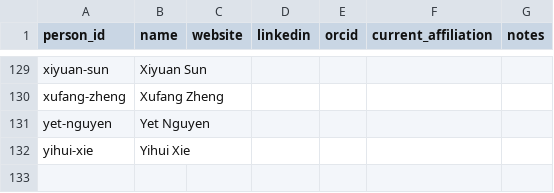
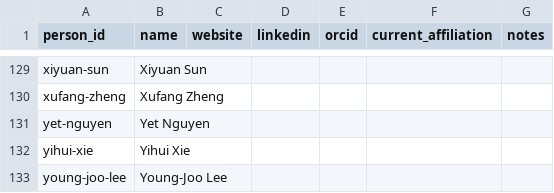
Before and after one commit to jarad/cv, a CSV file: data/people.csv, drawn as a sheet; only a part is shown, gaps mark what is left out.

```diff
--- a/data/people.csv
+++ b/data/people.csv
@@ -132 +132,2 @@ yet-nguyen,Yet Nguyen,,,,,
 yihui-xie,Yihui Xie,,,,,
+young-joo-lee,Young-Joo Lee,,,,,
```
Also changed, not shown: data/studentcommittees.csv, 1 other file.
